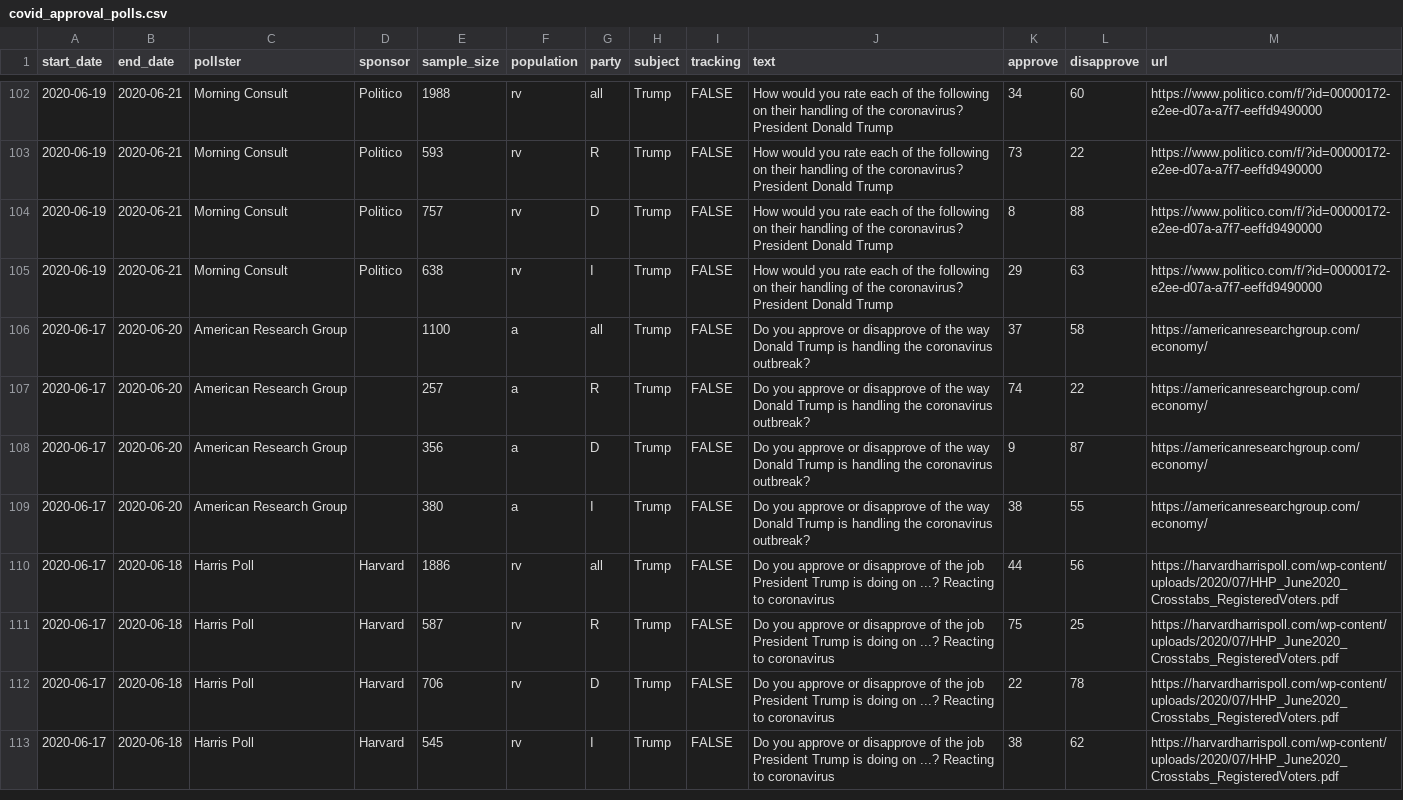
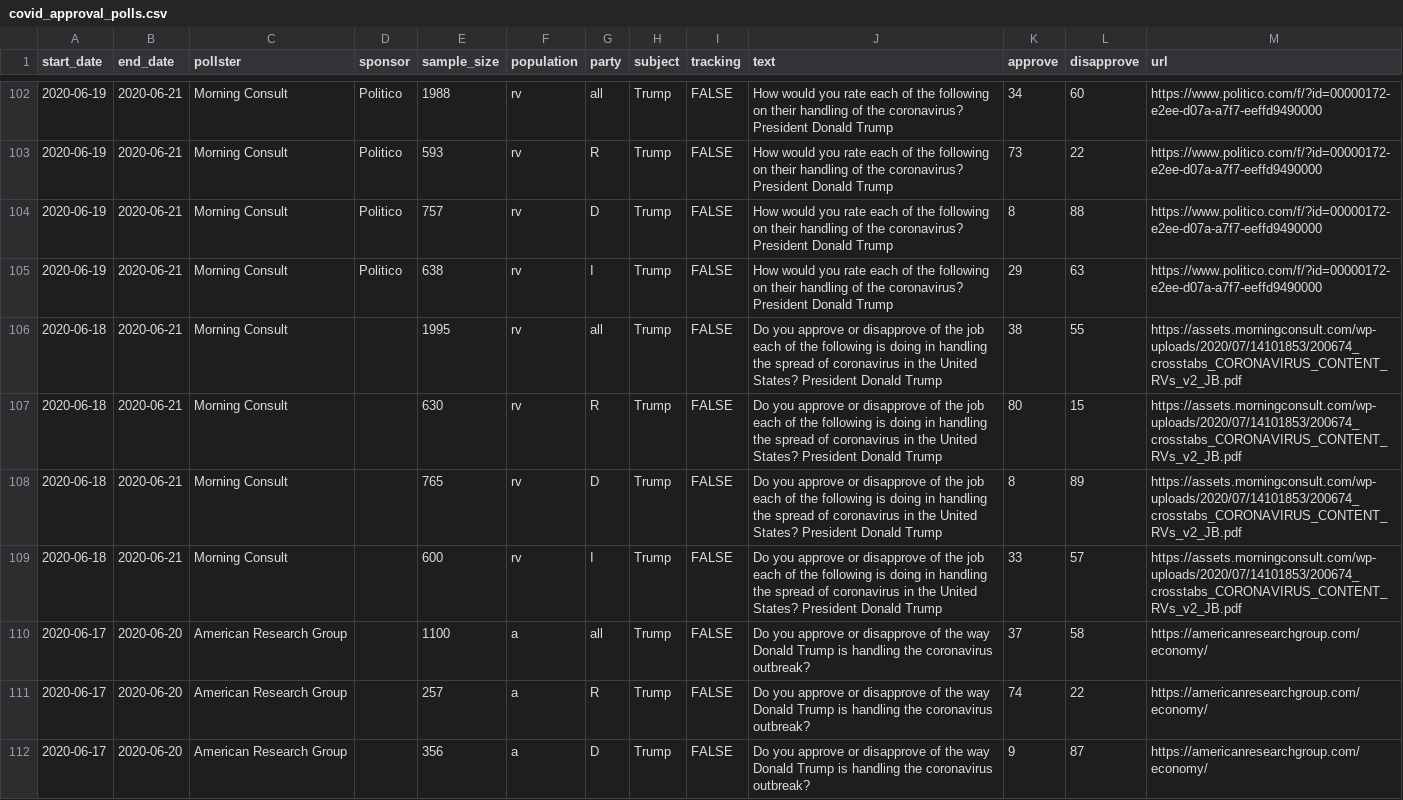
Before and after one commit to fivethirtyeight/covid-19-polls, a CSV file: covid_approval_polls.csv, drawn as a sheet; only a part is shown, gaps mark what is left out; the shorter side is filled out with more unchanged rows.

Commit message:
update approval polls

```diff
--- a/covid_approval_polls.csv
+++ b/covid_approval_polls.csv
@@ -105,2 +105,6 @@ start_date,end_date,pollster,sponsor,sample_size,population,party,subject,tracki
 2020-06-19,2020-06-21,Morning Consult,Politico,638,rv,I,Trump,FALSE,How would you rate each of the following on their handling of the coronavirus? President Donald Trump,29,63,https://www.politico.com/f/?id=00000172-e2ee-d07a-a7f7-eeffd9490000
+2020-06-18,2020-06-21,Morning Consult,"",1995,rv,all,Trump,FALSE,Do you approve or disapprove of the job each of the following is doing in handling the spread of coronavirus in the United States? President Donald Trump,38,55,https://assets.morningconsult.com/wp-uploads/2020/07/14101853/200674_crosstabs_CORONAVIRUS_CONTENT_RVs_v2_JB.pdf
+2020-06-18,2020-06-21,Morning Consult,"",630,rv,R,Trump,FALSE,Do you approve or disapprove of the job each of the following is doing in handling the spread of coronavirus in the United States? President Donald Trump,80,15,https://assets.morningconsult.com/wp-uploads/2020/07/14101853/200674_crosstabs_CORONAVIRUS_CONTENT_RVs_v2_JB.pdf
+2020-06-18,2020-06-21,Morning Consult,"",765,rv,D,Trump,FALSE,Do you approve or disapprove of the job each of the following is doing in handling the spread of coronavirus in the United States? President Donald Trump,8,89,https://assets.morningconsult.com/wp-uploads/2020/07/14101853/200674_crosstabs_CORONAVIRUS_CONTENT_RVs_v2_JB.pdf
+2020-06-18,2020-06-21,Morning Consult,"",600,rv,I,Trump,FALSE,Do you approve or disapprove of the job each of the following is doing in handling the spread of coronavirus in the United States? President Donald Trump,33,57,https://assets.morningconsult.com/wp-uploads/2020/07/14101853/200674_crosstabs_CORONAVIRUS_CONTENT_RVs_v2_JB.pdf
 2020-06-17,2020-06-20,American Research Group,"",1100,a,all,Trump,FALSE,Do you approve or disapprove of the way Donald Trump is handling the coronavirus outbreak?,37,58,https://americanresearchgroup.com/economy/
```
